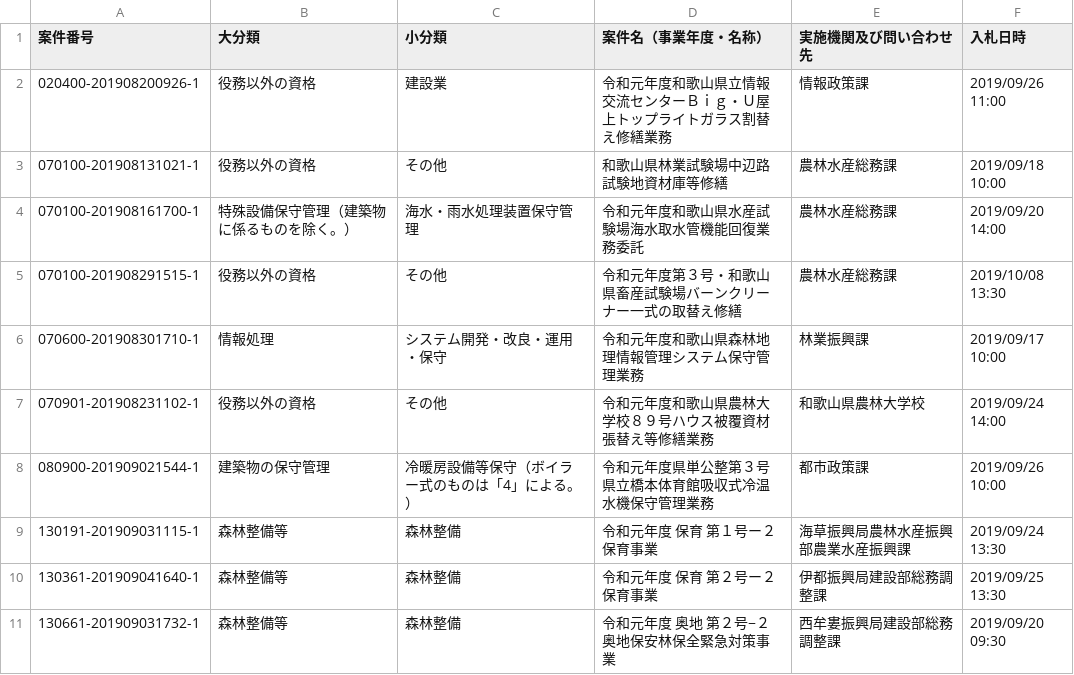
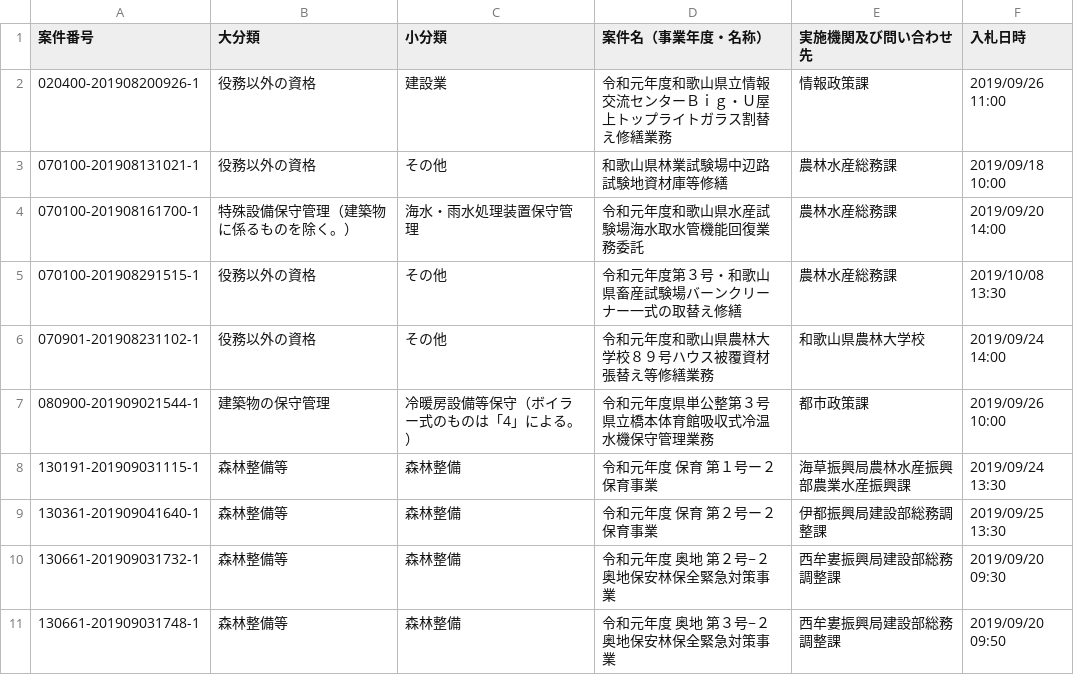
Before and after one commit to wakayama-pref-org/Services-procurement-bid--estimate--information_General-competitive-bidding-conditionally, a CSV file: csv/services-procurement-bid--estimate--information_general-competitive-bidding-conditionally.csv, drawn as a sheet; only a part is shown; the shorter side is filled out with more unchanged rows.

```diff
--- a/csv/services-procurement-bid--estimate--information_general-competitive-bidding-conditionally.csv
+++ b/csv/services-procurement-bid--estimate--information_general-competitive-bidding-conditionally.csv
@@ -5,3 +5,2 @@
 "070100-201908291515-1","役務以外の資格","その他","令和元年度第３号・和歌山県畜産試験場バーンクリーナー一式の取替え修繕","農林水産総務課","2019/10/08 13:30"
-"070600-201908301710-1","情報処理","システム開発・改良・運用・保守","令和元年度和歌山県森林地理情報管理システム保守管理業務","林業振興課","2019/09/17 10:00"
 "070901-201908231102-1","役務以外の資格","その他","令和元年度和歌山県農林大学校８９号ハウス被覆資材張替え等修繕業務","和歌山県農林大学校","2019/09/24 14:00"
```
Also changed, not shown: 1 other file.
